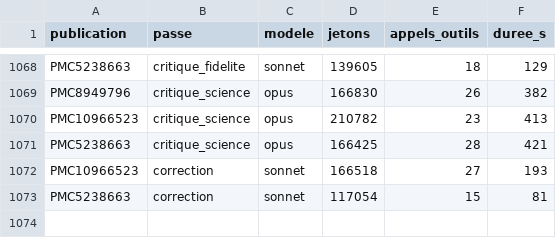
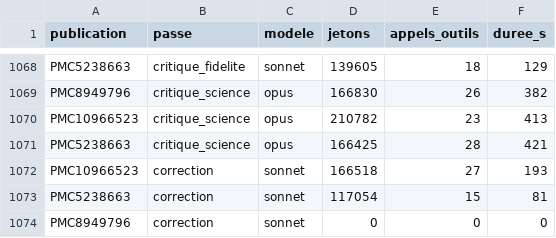
Before and after one commit to TerryChauvin/synthgraph-multi-agent-cloud, a CSV file: audits/jetons.csv, drawn as a sheet; only a part is shown, gaps mark what is left out.

```diff
--- a/audits/jetons.csv
+++ b/audits/jetons.csv
@@ -1073 +1073,2 @@ PMC10966523,correction,sonnet,166518,27,193
 PMC5238663,correction,sonnet,117054,15,81
+PMC8949796,correction,sonnet,0,0,0
```
Also changed, not shown: 3 other files.
